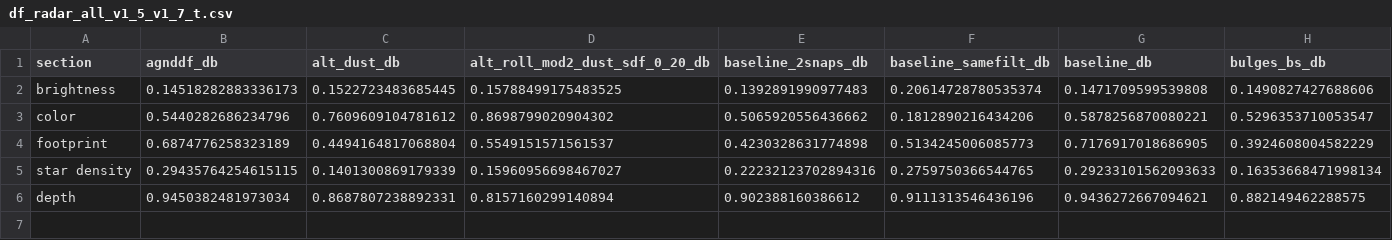
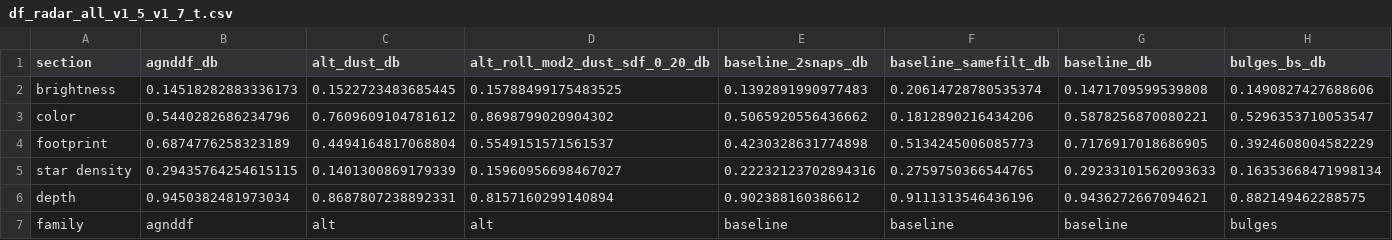
Before and after one commit to fedhere/LSSTunknowns, a CSV file: tdAnom/data_v1_5/df_radar_all_v1_5_v1_7_t.csv, drawn as a sheet; only a part is shown; rows hold the shown columns only; the diff names each change by its address in the sheet, - before the commit and + after, or states it on an @@ line.

```diff
--- a/tdAnom/data_v1_5/df_radar_all_v1_5_v1_7_t.csv
+++ b/tdAnom/data_v1_5/df_radar_all_v1_5_v1_7_t.csv
+row 7: family | agnddf | alt | alt | baseline | baseline | baseline | bulges
```
Also changed, not shown: tdAnom/data_v1_5/df_radar_GP_allsky.csv, tdAnom/data_v1_5/df_radar_GP_inwfd.csv, 33 other files.
